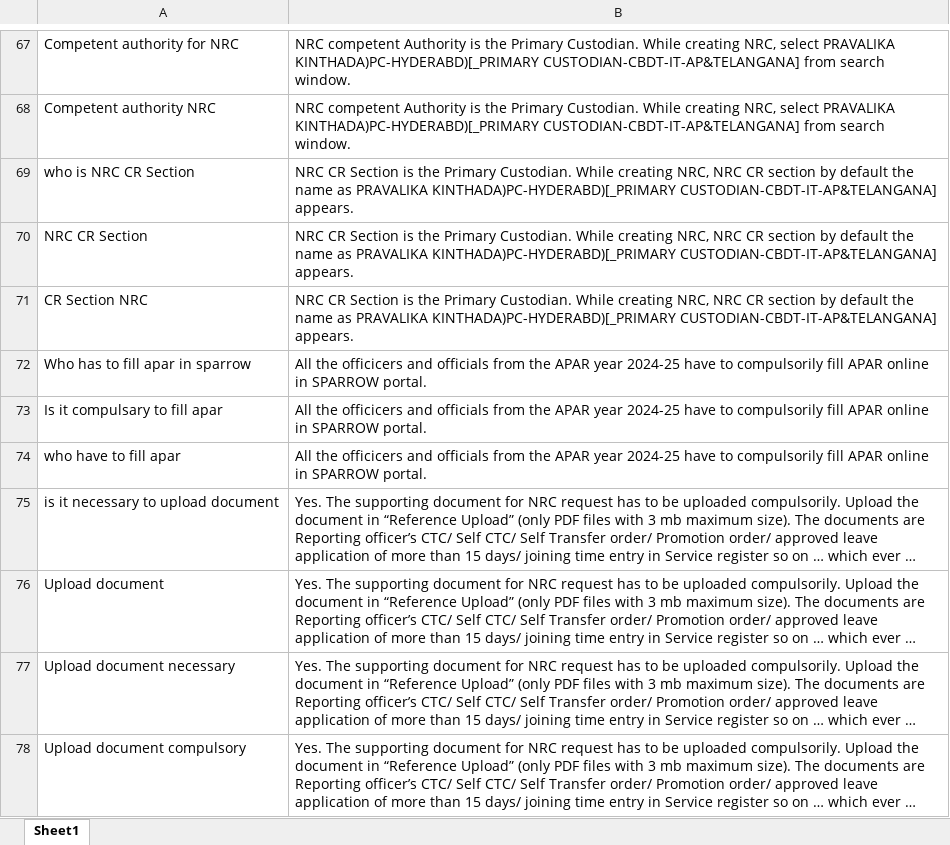
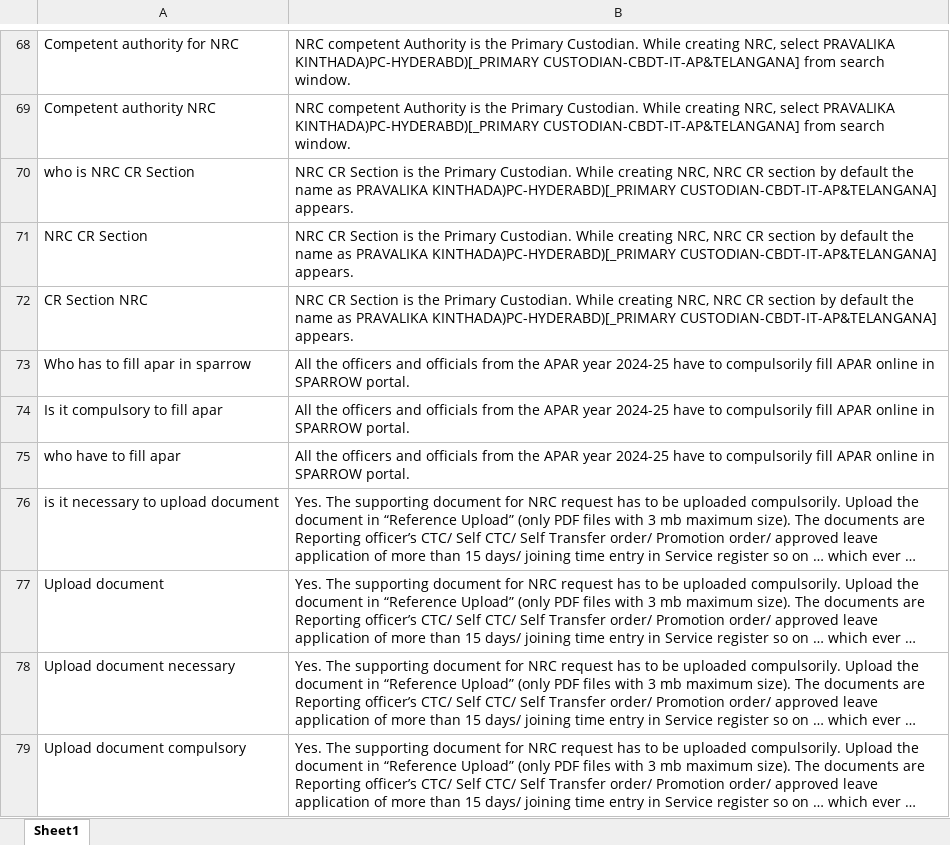
Before and after one commit to akarthik1910/Sparrow-ChatBot, an Excel workbook: chatbot_responses.xlsx, sheet Sheet1, drawn as a sheet; only a part is shown, gaps mark what is left out; long unchanged cells end in …; values as stored, in another font and other column widths than the file's, no borders; addresses are those after the commit; the diff covers the shown part only; the diff names each change by its address in the sheet, - before the commit and + after, or states it on an @@ line.

```diff
--- a/chatbot_responses.xlsx (sheet Sheet1)
+++ b/chatbot_responses.xlsx (sheet Sheet1)
-B73:B75: All the officicers and officials…
+B73:B75: All the officers and officials…
-A74: Is it compulsary to fill apar
+A74: Is it compulsory to fill apar
```
Also changed, not shown: 2 added rows, 1 removed row and 27 edited cells elsewhere in this sheet, 2 other files.
